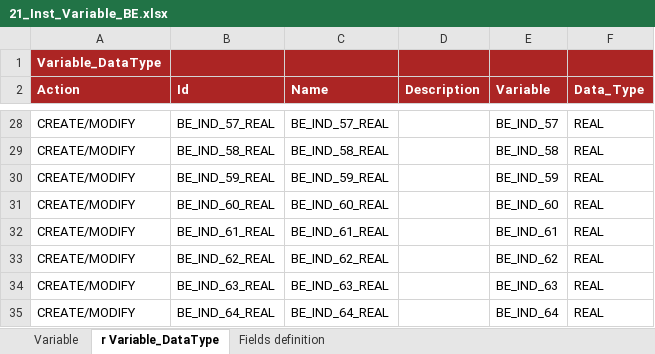
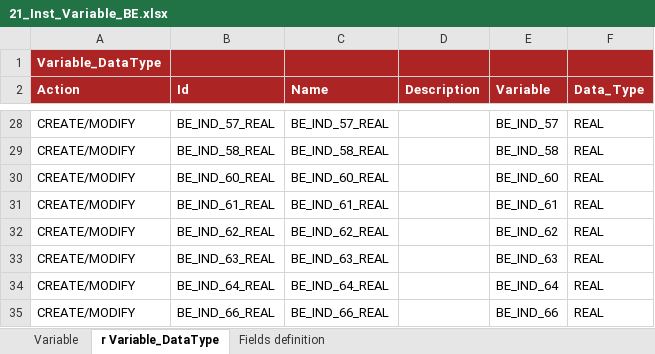
Before and after one commit to cybertop35/intelliJConf, an Excel workbook: earlywarning-pom/earlywarning-config/src/baf-instances/21_Inst_Variable_BE.xlsx, sheet r Variable_DataType, drawn as a sheet; only a part is shown, gaps mark what is left out; the shorter side is filled out with more unchanged rows; values as stored, in another font and other column widths than the file's, no borders; charts and pictures not drawn; the diff names each change by its address in the sheet, - before the commit and + after, or states it on an @@ line.

Commit message:
Modifica file 06_LibFormula, LIB_EWS_BE.UNION_INDICATORS, 21_Inst_Variable_BE e 22_Inst_Analysis_Unit_BE.

```diff
--- a/earlywarning-pom/earlywarning-config/src/baf-instances/21_Inst_Variable_BE.xlsx (sheet r Variable_DataType)
+++ b/earlywarning-pom/earlywarning-config/src/baf-instances/21_Inst_Variable_BE.xlsx (sheet r Variable_DataType)
-row 30: CREATE/MODIFY | BE_IND_59_REAL | BE_IND_59_REAL |  | BE_IND_59 | REAL
```
Also changed, not shown: sheet Variable, earlywarning-pom/earlywarning-config/src/baf-configuration/06_LIB_EWS_BE/06_LibFormula.xlsx, earlywarning-pom/earlywarning-config/src/baf-instances/22_Inst_Analysis_Unit_BE.xlsx, 1 other file.
